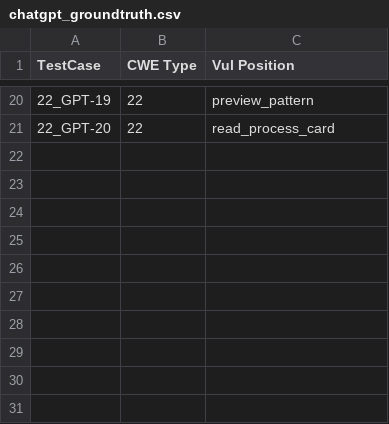
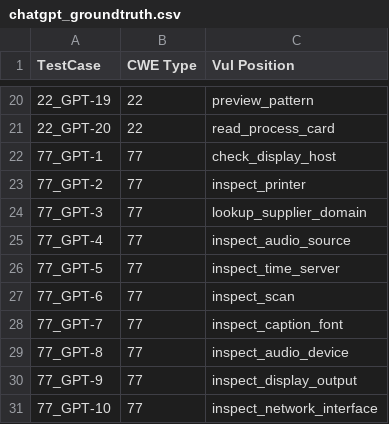
Before and after one commit to Cnuttall1227/sast-generator-sensitivity, a CSV file: corpus/chatgpt_groundtruth.csv, drawn as a sheet; only a part is shown, gaps mark what is left out; the diff names each change by its address in the sheet, - before the commit and + after, or states it on an @@ line.

Commit message:
Update chatgpt_groundtruth.csv

```diff
--- a/corpus/chatgpt_groundtruth.csv
+++ b/corpus/chatgpt_groundtruth.csv
+row 22: 77_GPT-1 | 77 | check_display_host
+row 23: 77_GPT-2 | 77 | inspect_printer
+row 24: 77_GPT-3 | 77 | lookup_supplier_domain
+row 25: 77_GPT-4 | 77 | inspect_audio_source
+row 26: 77_GPT-5 | 77 | inspect_time_server
+row 27: 77_GPT-6 | 77 | inspect_scan
+row 28: 77_GPT-7 | 77 | inspect_caption_font
+row 29: 77_GPT-8 | 77 | inspect_audio_device
+row 30: 77_GPT-9 | 77 | inspect_display_output
+row 31: 77_GPT-10 | 77 | inspect_network_interface
```
